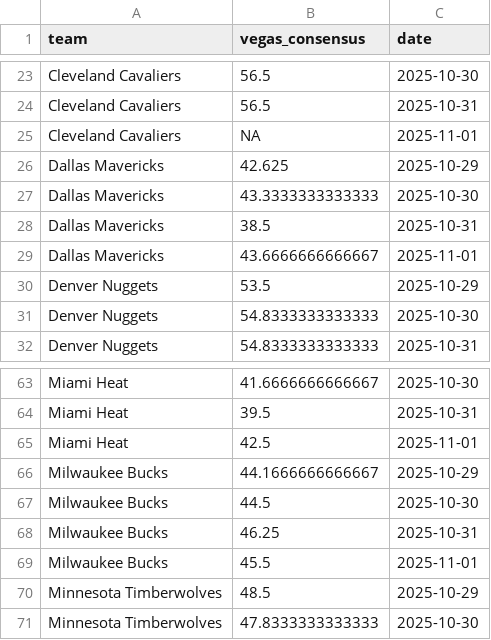
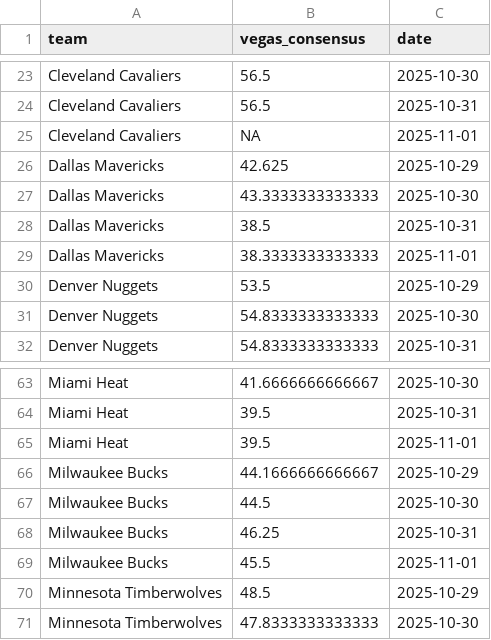
Before and after one commit to ejperez2/skins-standings, a CSV file: team_vegas_history.csv, drawn as a sheet; only a part is shown, gaps mark what is left out.

```diff
--- a/team_vegas_history.csv
+++ b/team_vegas_history.csv
@@ -28,3 +28,3 @@
 "Dallas Mavericks",38.5,2025-10-31
-"Dallas Mavericks",43.6666666666667,2025-11-01
+"Dallas Mavericks",38.3333333333333,2025-11-01
 "Denver Nuggets",53.5,2025-10-29
@@ -64,3 +64,3 @@
 "Miami Heat",39.5,2025-10-31
-"Miami Heat",42.5,2025-11-01
+"Miami Heat",39.5,2025-11-01
 "Milwaukee Bucks",44.1666666666667,2025-10-29
```
Also changed, not shown: standings_history.csv, 2 other files.
